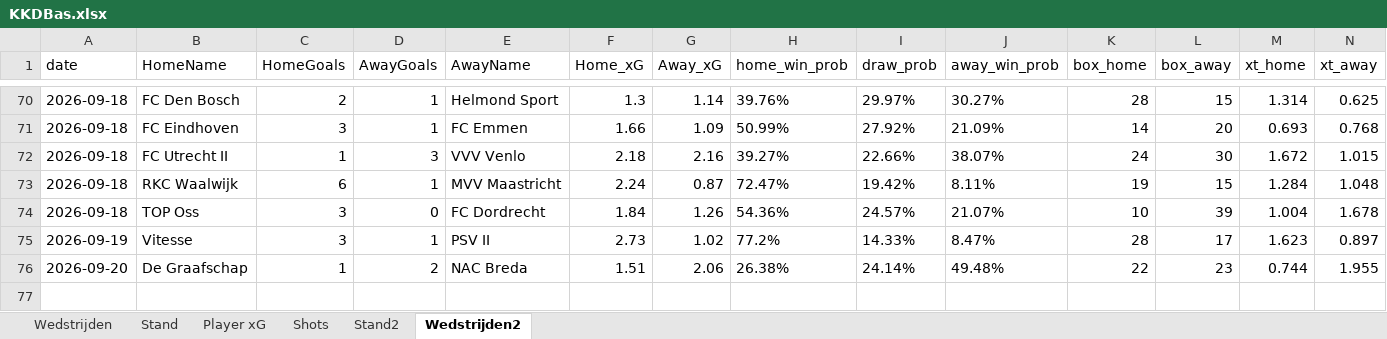
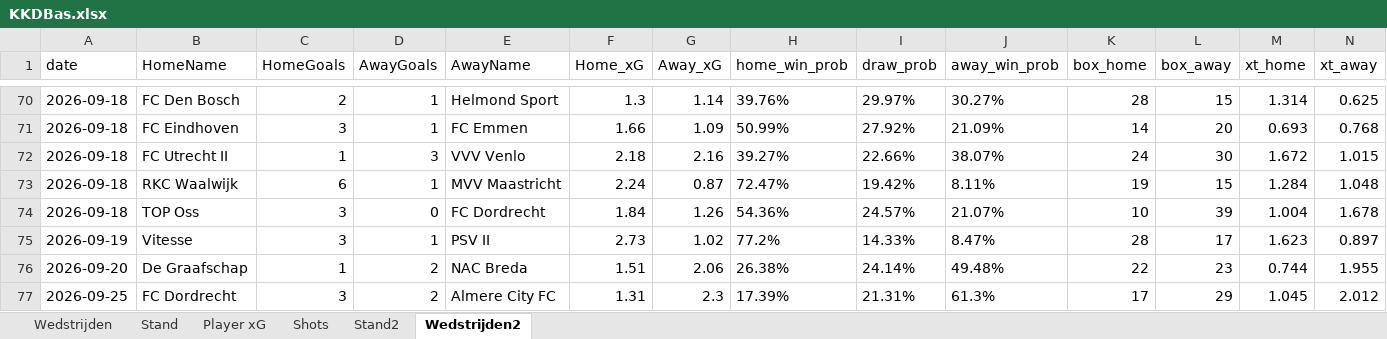
Before and after one commit to RobinKoetsier/plotrepo, an Excel workbook: data/KKDBas.xlsx, sheet Wedstrijden2, drawn as a sheet; only a part is shown, gaps mark what is left out; values as stored, in another font and other column widths than the file's, no borders; rows hold the shown columns only; the diff names each change by its address in the sheet, - before the commit and + after, or states it on an @@ line.

```diff
--- a/data/KKDBas.xlsx (sheet Wedstrijden2)
+++ b/data/KKDBas.xlsx (sheet Wedstrijden2)
+row 77: 2026-09-25 | FC Dordrecht | 3 | 2 | Almere City FC | 1.31 | 2.3 | 17.39% | 21.31% | 61.3% | 17 | 29 | 1.045 | 2.012
```
Also changed, not shown: sheet Shots, sheet Player xG, sheet Stand2, sheet Stand, sheet Wedstrijden, data/KKD2526.xlsx.
